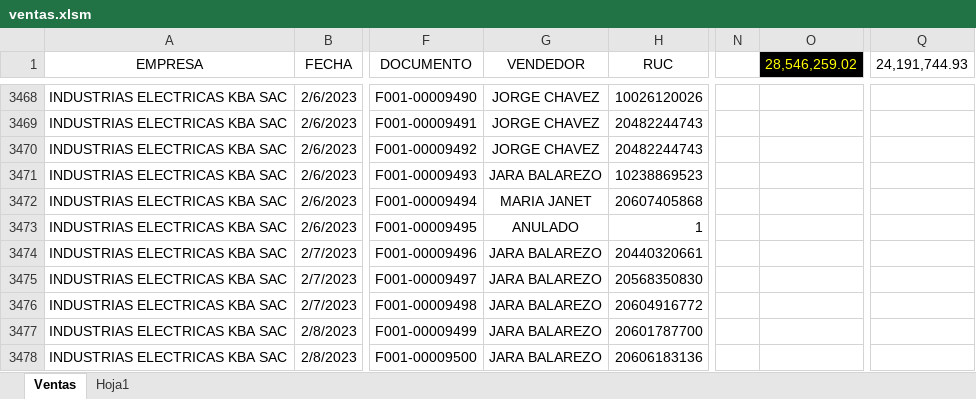
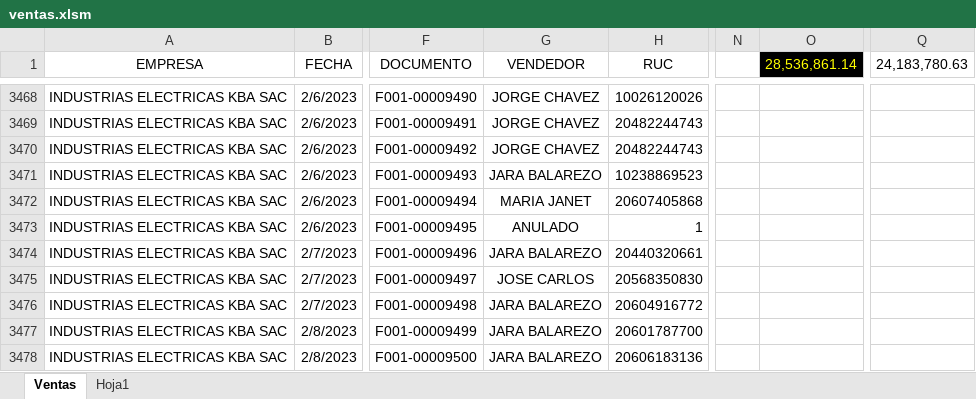
Before and after one commit to 1988-11/dashboard_ventas, an Excel workbook: ventas.xlsm, sheet Ventas, drawn as a sheet; only a part is shown, gaps mark what is left out; values as stored, in another font and other column widths than the file's, no borders; table styles not drawn; the diff covers the shown part only; the diff names each change by its address in the sheet, - before the commit and + after, or states it on an @@ line.

Commit message:
actualizacion de  ventas
ventas  actualizadas  abril 2026

```diff
--- a/ventas.xlsm (sheet Ventas)
+++ b/ventas.xlsm (sheet Ventas)
-O1: 28,546,259.02
+O1: 28,536,861.14
-Q1: 24,191,744.93
+Q1: 24,183,780.63
-G3475 (VENDEDOR): JARA BALAREZO
+G3475 (VENDEDOR): JOSE CARLOS
```
Also changed, not shown: 22 edited cells elsewhere in this sheet.
